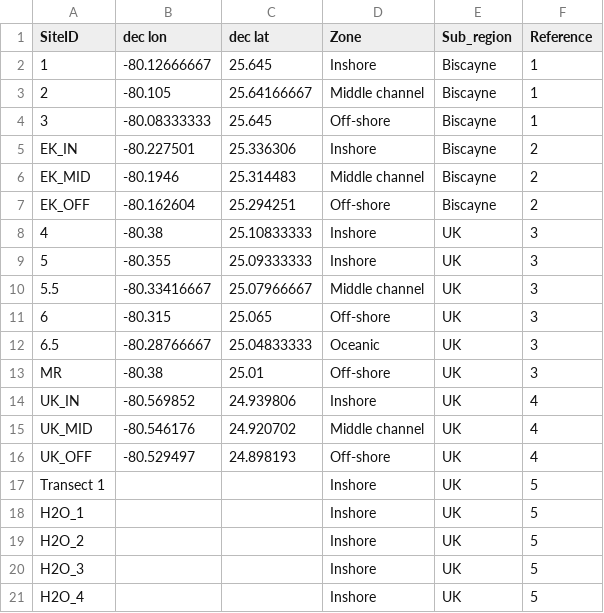
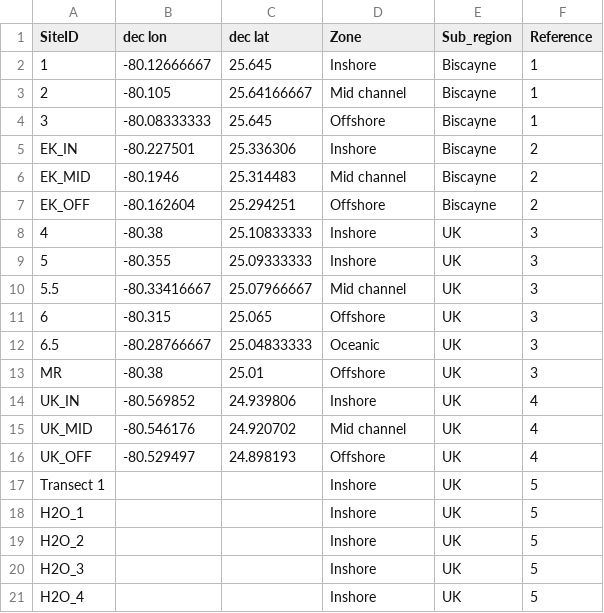
Before and after one commit to anampc/FLK_Climate, a CSV file: CarbChem/Data/FLKLocations.csv, drawn as a sheet; only a part is shown; the diff covers the shown part only.

```diff
--- a/CarbChem/Data/FLKLocations.csv
+++ b/CarbChem/Data/FLKLocations.csv
@@ -2,16 +2,16 @@ SiteID,dec lon,dec lat,Zone,Sub_region,Reference
 1,-80.12666667,25.645,Inshore,Biscayne,1
-2,-80.105,25.64166667,Middle channel,Biscayne,1
-3,-80.08333333,25.645,Off-shore,Biscayne,1
+2,-80.105,25.64166667,Mid channel,Biscayne,1
+3,-80.08333333,25.645,Offshore,Biscayne,1
 EK_IN,-80.227501,25.336306,Inshore,Biscayne,2
-EK_MID,-80.1946,25.314483,Middle channel,Biscayne,2
-EK_OFF,-80.162604,25.294251,Off-shore,Biscayne,2
+EK_MID,-80.1946,25.314483,Mid channel,Biscayne,2
+EK_OFF,-80.162604,25.294251,Offshore,Biscayne,2
 4,-80.38,25.10833333,Inshore,UK,3
 5,-80.355,25.09333333,Inshore,UK,3
-5.5,-80.33416667,25.07966667,Middle channel,UK,3
-6,-80.315,25.065,Off-shore,UK,3
+5.5,-80.33416667,25.07966667,Mid channel,UK,3
+6,-80.315,25.065,Offshore,UK,3
 6.5,-80.28766667,25.04833333,Oceanic,UK,3
-MR,-80.38,25.01,Off-shore,UK,3
+MR,-80.38,25.01,Offshore,UK,3
 UK_IN,-80.569852,24.939806,Inshore,UK,4
-UK_MID,-80.546176,24.920702,Middle channel,UK,4
-UK_OFF,-80.529497,24.898193,Off-shore,UK,4
+UK_MID,-80.546176,24.920702,Mid channel,UK,4
+UK_OFF,-80.529497,24.898193,Offshore,UK,4
 Transect 1,,,Inshore,UK,5
```
Also changed, not shown: 15 edited cells elsewhere in this file, 7 other files.
